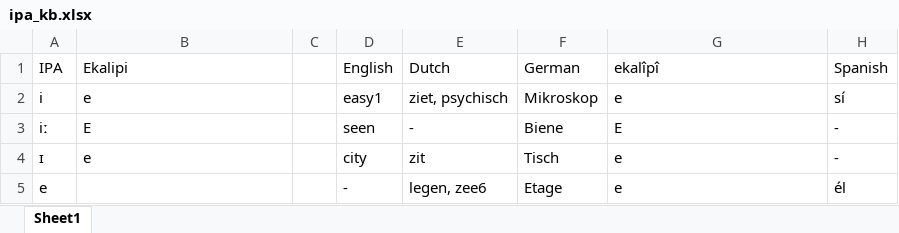
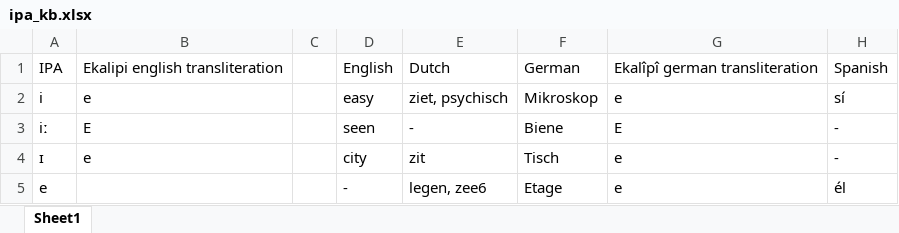
Before and after one commit to Origenidea/text2ekalipi, an Excel workbook: ref/ipa_kb.xlsx, sheet Sheet1, drawn as a sheet; only a part is shown; values as stored, in another font and other column widths than the file's, no borders; the diff names each change by its address in the sheet, - before the commit and + after, or states it on an @@ line.

Commit message:
updating reference

```diff
--- a/ref/ipa_kb.xlsx (sheet Sheet1)
+++ b/ref/ipa_kb.xlsx (sheet Sheet1)
-B1: Ekalipi
+B1: Ekalipi english transliteration
-G1: ekalîpî
+G1: Ekalîpî german transliteration
-D2: easy1
+D2: easy
```
